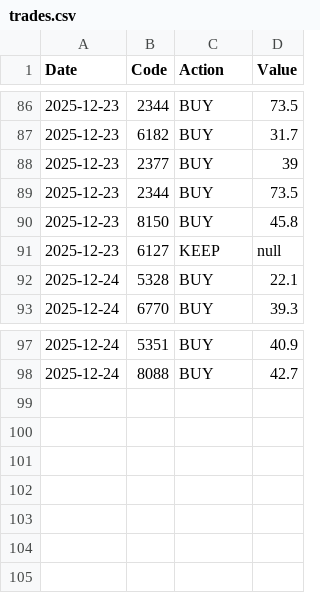
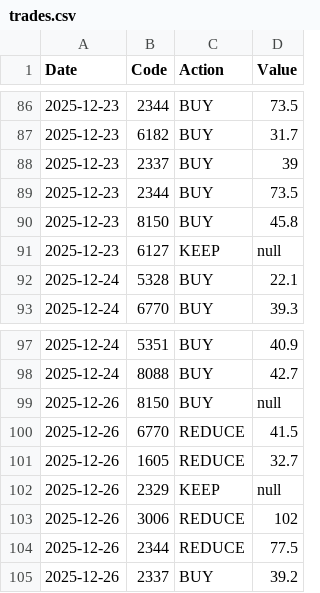
Before and after one commit to TsengYuanChe/tracking_trade, a CSV file: data/trades.csv, drawn as a sheet; only a part is shown, gaps mark what is left out.

```diff
--- a/data/trades.csv
+++ b/data/trades.csv
@@ -87,3 +87,3 @@ Date, Code, Action, Value
 2025-12-23, 6182, BUY, 31.7
-2025-12-23, 2377, BUY, 39
+2025-12-23, 2337, BUY, 39
 2025-12-23, 2344, BUY, 73.5
@@ -98 +98,8 @@ Date, Code, Action, Value
 2025-12-24, 8088, BUY, 42.7
+2025-12-26, 8150, BUY, null
+2025-12-26, 6770, REDUCE, 41.5
+2025-12-26, 1605, REDUCE, 32.7
+2025-12-26, 2329, KEEP, null
+2025-12-26, 3006, REDUCE, 102
+2025-12-26, 2344, REDUCE, 77.5
+2025-12-26, 2337, BUY, 39.2
```
Also changed, not shown: 1 other file.
